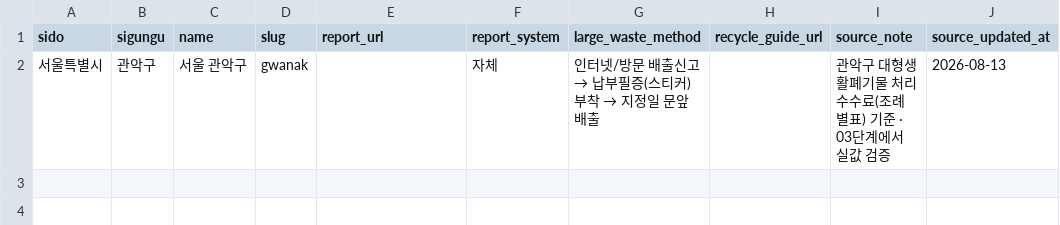
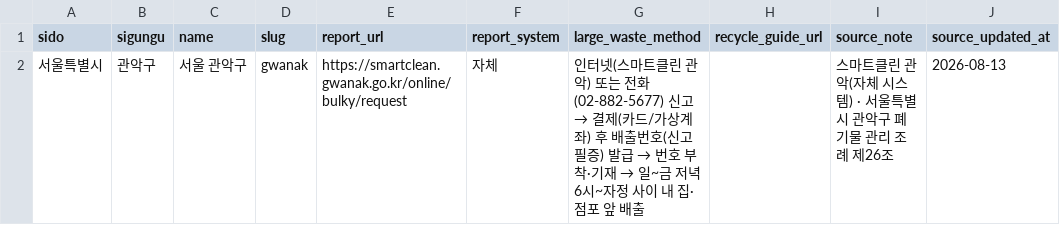
Before and after one commit to wantbycre/odibury, a CSV file: seed/regions.template.csv, drawn as a sheet; only a part is shown; the diff names each change by its address in the sheet, - before the commit and + after, or states it on an @@ line.

```diff
--- a/seed/regions.template.csv
+++ b/seed/regions.template.csv
-E2 (report_url): (empty)
+E2 (report_url): https://smartclean.gwanak.go.kr/online/bulky/request
@@ G2 (large_waste_method): 인터넷/방문 배출신고 → 납부필증(스티커) 부착 → 지정일 문앞 배출 → 인터넷(스마트클린 관악) 또는 전화(02-882-5677) 신고 → 결제(카드/가상계좌) 후 배출번호(신고필증) 발급 → 번호 부착·기재 → 일~금 저녁 6시~자정 사이 내 집·점포 앞 배출 @@
-I2 (source_note): 관악구 대형생활폐기물 처리 수수료(조례 별표) 기준 · 03단계에서 실값 검증
+I2 (source_note): 스마트클린 관악(자체 시스템) · 서울특별시 관악구 폐기물 관리 조례 제26조
```
Also changed, not shown: seed/fees.template.csv, seed/items.template.csv, 7 other files.
